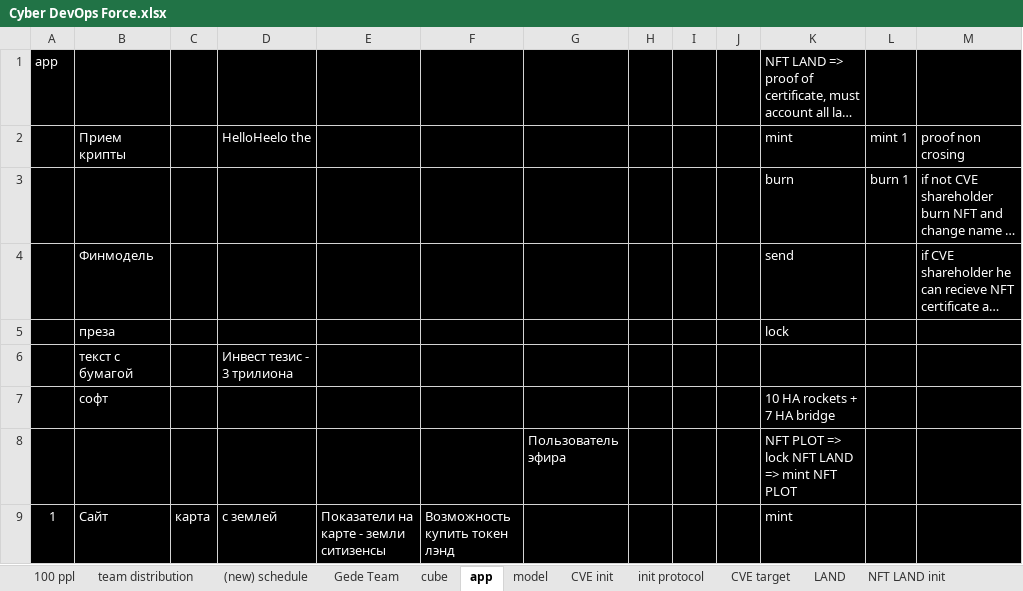
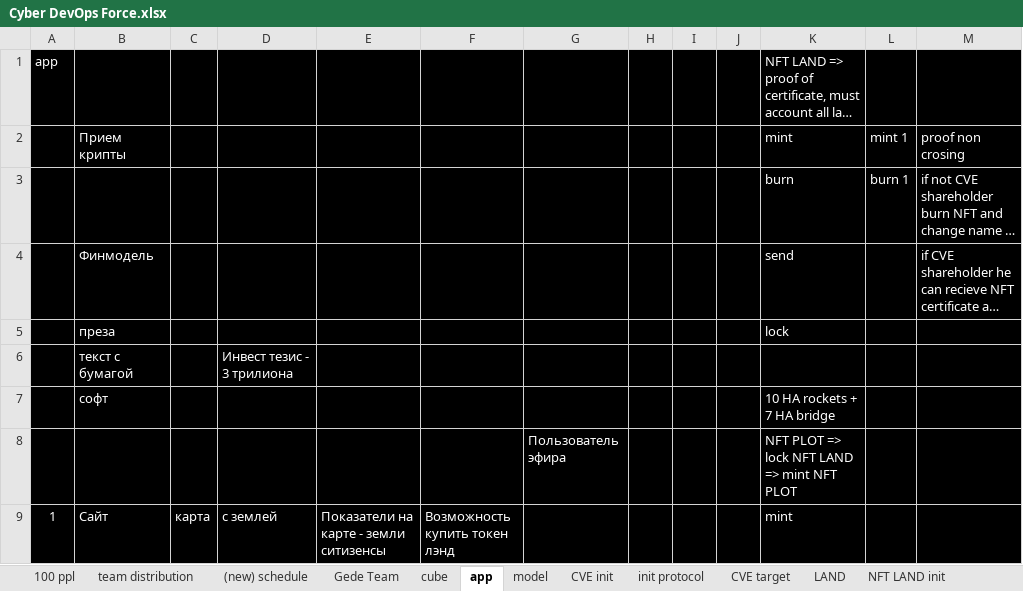
Before and after one commit to InspektorKek/DriveSync, an Excel workbook: GitHubAutomationTest/Cyber DevOps Force.xlsx, sheet app, drawn as a sheet; only a part is shown; long unchanged cells end in …; values as stored, in another font and other column widths than the file's, no borders; charts and pictures not drawn; the diff names each change by its address in the sheet, - before the commit and + after, or states it on an @@ line.

```diff
--- a/GitHubAutomationTest/Cyber DevOps Force.xlsx (sheet app)
+++ b/GitHubAutomationTest/Cyber DevOps Force.xlsx (sheet app)
-D2: HelloHeelo the
+D2: (empty)
```
